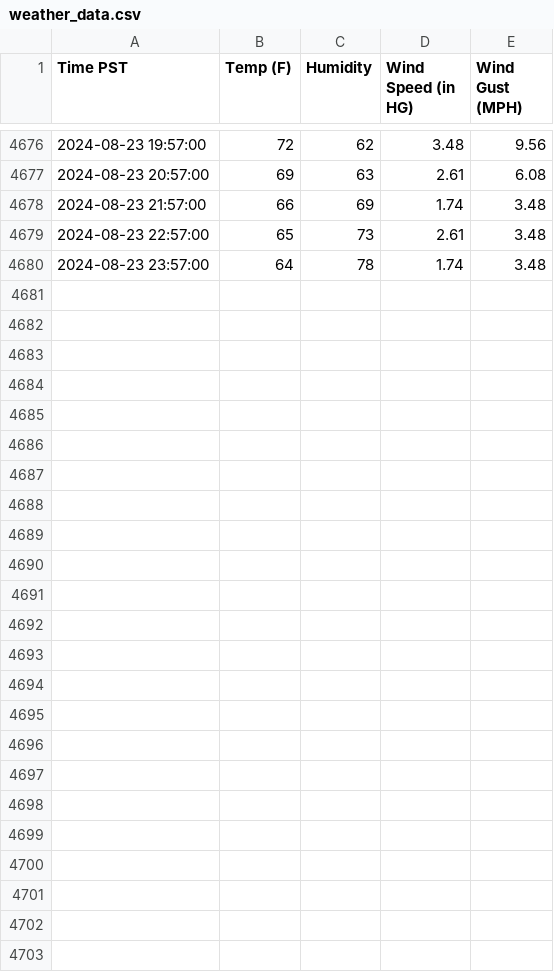
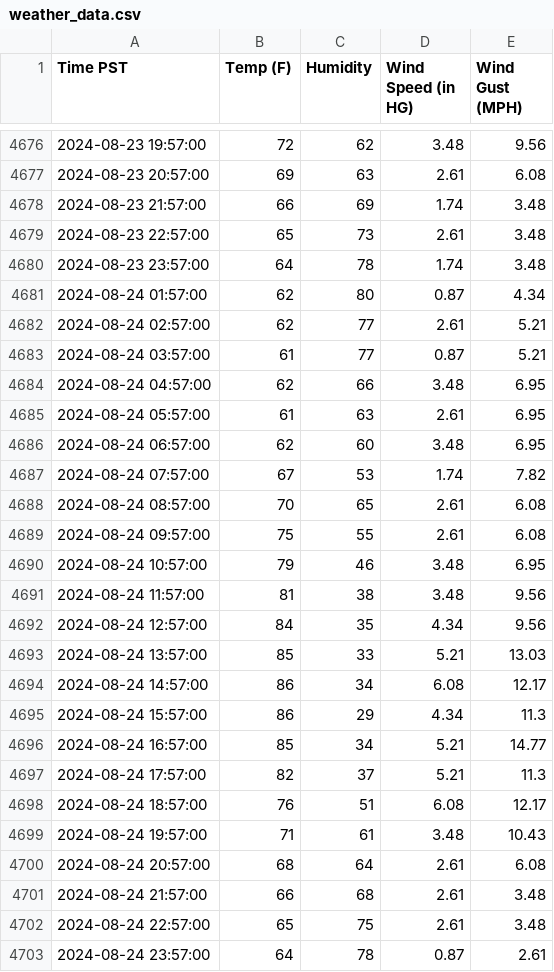
Before and after one commit to TimChen19994/weather-predict, a CSV file: data/weather_data.csv, drawn as a sheet; only a part is shown, gaps mark what is left out; the diff names each change by its address in the sheet, - before the commit and + after, or states it on an @@ line.

```diff
--- a/data/weather_data.csv
+++ b/data/weather_data.csv
+row 4681: 2024-08-24 01:57:00 | 62 | 80 | 0.87 | 4.34
+row 4682: 2024-08-24 02:57:00 | 62 | 77 | 2.61 | 5.21
+row 4683: 2024-08-24 03:57:00 | 61 | 77 | 0.87 | 5.21
+row 4684: 2024-08-24 04:57:00 | 62 | 66 | 3.48 | 6.95
+row 4685: 2024-08-24 05:57:00 | 61 | 63 | 2.61 | 6.95
+row 4686: 2024-08-24 06:57:00 | 62 | 60 | 3.48 | 6.95
+row 4687: 2024-08-24 07:57:00 | 67 | 53 | 1.74 | 7.82
+row 4688: 2024-08-24 08:57:00 | 70 | 65 | 2.61 | 6.08
+row 4689: 2024-08-24 09:57:00 | 75 | 55 | 2.61 | 6.08
+row 4690: 2024-08-24 10:57:00 | 79 | 46 | 3.48 | 6.95
+row 4691: 2024-08-24 11:57:00 | 81 | 38 | 3.48 | 9.56
+row 4692: 2024-08-24 12:57:00 | 84 | 35 | 4.34 | 9.56
+row 4693: 2024-08-24 13:57:00 | 85 | 33 | 5.21 | 13.03
+row 4694: 2024-08-24 14:57:00 | 86 | 34 | 6.08 | 12.17
+row 4695: 2024-08-24 15:57:00 | 86 | 29 | 4.34 | 11.3
+row 4696: 2024-08-24 16:57:00 | 85 | 34 | 5.21 | 14.77
+row 4697: 2024-08-24 17:57:00 | 82 | 37 | 5.21 | 11.3
+row 4698: 2024-08-24 18:57:00 | 76 | 51 | 6.08 | 12.17
+row 4699: 2024-08-24 19:57:00 | 71 | 61 | 3.48 | 10.43
+row 4700: 2024-08-24 20:57:00 | 68 | 64 | 2.61 | 6.08
+row 4701: 2024-08-24 21:57:00 | 66 | 68 | 2.61 | 3.48
+row 4702: 2024-08-24 22:57:00 | 65 | 75 | 2.61 | 3.48
+row 4703: 2024-08-24 23:57:00 | 64 | 78 | 0.87 | 2.61
```
